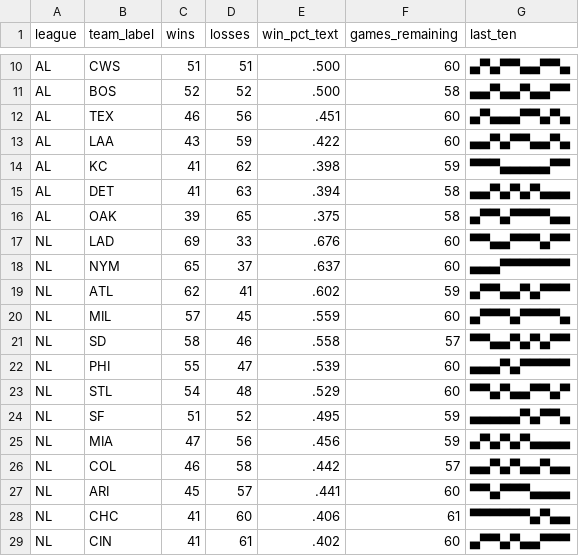
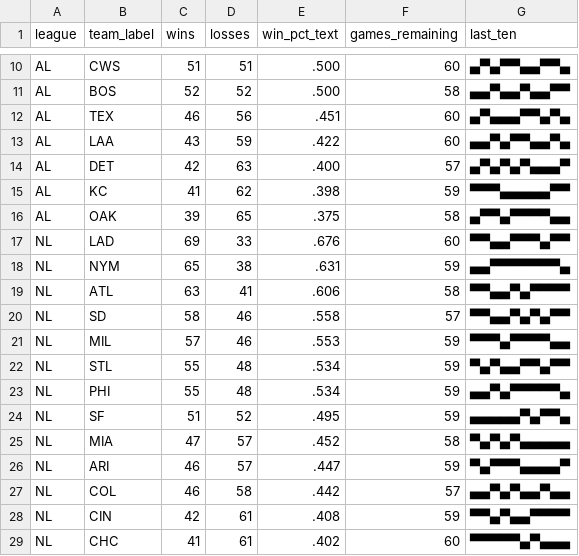
Before and after one commit to bzigterman/bzigterman.github.io-old, a CSV file: data/standings.csv, drawn as a sheet; only a part is shown, gaps mark what is left out; the diff covers the shown part only.

```diff
--- a/data/standings.csv
+++ b/data/standings.csv
@@ -13,17 +13,17 @@ AL,TEX,46,56,.451,60,▄▀▄▄▄▀▀▄▀▄
 AL,LAA,43,59,.422,60,▄▄▀▄▀▀▄▄▀▄
+AL,DET,42,63,.400,57,▄▀▄▀▄▀▄▄▄▀
 AL,KC ,41,62,.398,59,▀▀▀▄▄▄▄▄▀▀
-AL,DET,41,63,.394,58,▄▄▀▄▀▄▀▄▄▄
 AL,OAK,39,65,.375,58,▄▀▀▄▀▀▀▀▄▄
 NL,LAD,69,33,.676,60,▀▀▄▄▀▀▀▄▀▀
-NL,NYM,65,37,.637,60,▄▄▄▀▀▀▀▀▀▀
-NL,ATL,62,41,.602,59,▄▀▀▄▄▀▄▀▀▀
-NL,MIL,57,45,.559,60,▄▀▀▀▄▀▀▀▀▄
+NL,NYM,65,38,.631,59,▄▄▀▀▀▀▀▀▀▄
+NL,ATL,63,41,.606,58,▀▀▄▄▀▄▀▀▀▀
 NL,SD ,58,46,.558,57,▀▀▄▄▀▄▀▄▀▀
-NL,PHI,55,47,.539,60,▄▄▄▀▄▀▀▀▀▀
-NL,STL,54,48,.529,60,▀▀▄▀▄▄▀▀▄▀
+NL,MIL,57,46,.553,59,▀▀▀▄▀▀▀▀▄▄
+NL,STL,55,48,.534,59,▀▄▀▄▄▀▀▄▀▀
+NL,PHI,55,48,.534,59,▄▄▀▄▀▀▀▀▀▄
 NL,SF ,51,52,.495,59,▄▄▄▄▄▀▄▀▀▄
-NL,MIA,47,56,.456,59,▄▀▄▀▄▀▄▄▄▄
+NL,MIA,47,57,.452,58,▀▄▀▄▀▄▄▄▄▄
+NL,ARI,46,57,.447,59,▀▄▀▀▀▄▄▄▄▀
 NL,COL,46,58,.442,57,▄▄▀▄▀▄▄▀▄▄
-NL,ARI,45,57,.441,60,▀▀▄▀▀▀▄▄▄▄
-NL,CHC,41,60,.406,61,▀▀▀▀▀▀▄▀▄▄
-NL,CIN,41,61,.402,60,▄▀▀▄▀▄▄▀▀▀
+NL,CIN,42,61,.408,59,▀▀▄▀▄▄▀▀▀▀
+NL,CHC,41,61,.402,60,▀▀▀▀▀▄▀▄▄▄
```
Also changed, not shown: 2 added rows, 2 removed rows and 16 edited cells elsewhere in this file, 7 other files.
